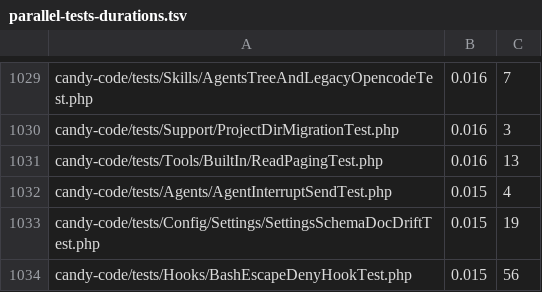
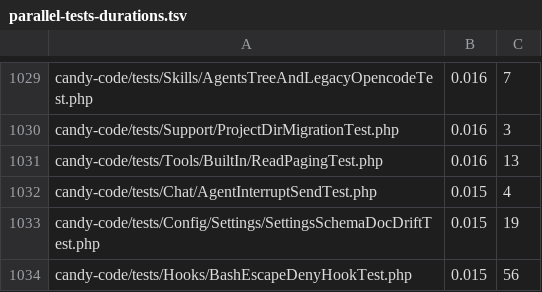
Before and after one commit to detain/sugarcraft, a TSV file: scripts/parallel-tests-durations.tsv, drawn as a sheet; only a part is shown, gaps mark what is left out.

Commit message:
weld-cure: W17 wave loop r1 — durations.tsv row for AgentInterruptSendTest re-keyed to tests/Chat (was phantom tests/Agents; pins ran zero shards)

```diff
--- a/scripts/parallel-tests-durations.tsv
+++ b/scripts/parallel-tests-durations.tsv
@@ -1031,3 +1031,3 @@ candy-code/tests/Support/ProjectDirMigrationTest.php	0.016	3
 candy-code/tests/Tools/BuiltIn/ReadPagingTest.php	0.016	13
-candy-code/tests/Agents/AgentInterruptSendTest.php	0.015	4
+candy-code/tests/Chat/AgentInterruptSendTest.php	0.015	4
 candy-code/tests/Config/Settings/SettingsSchemaDocDriftTest.php	0.015	19
```
